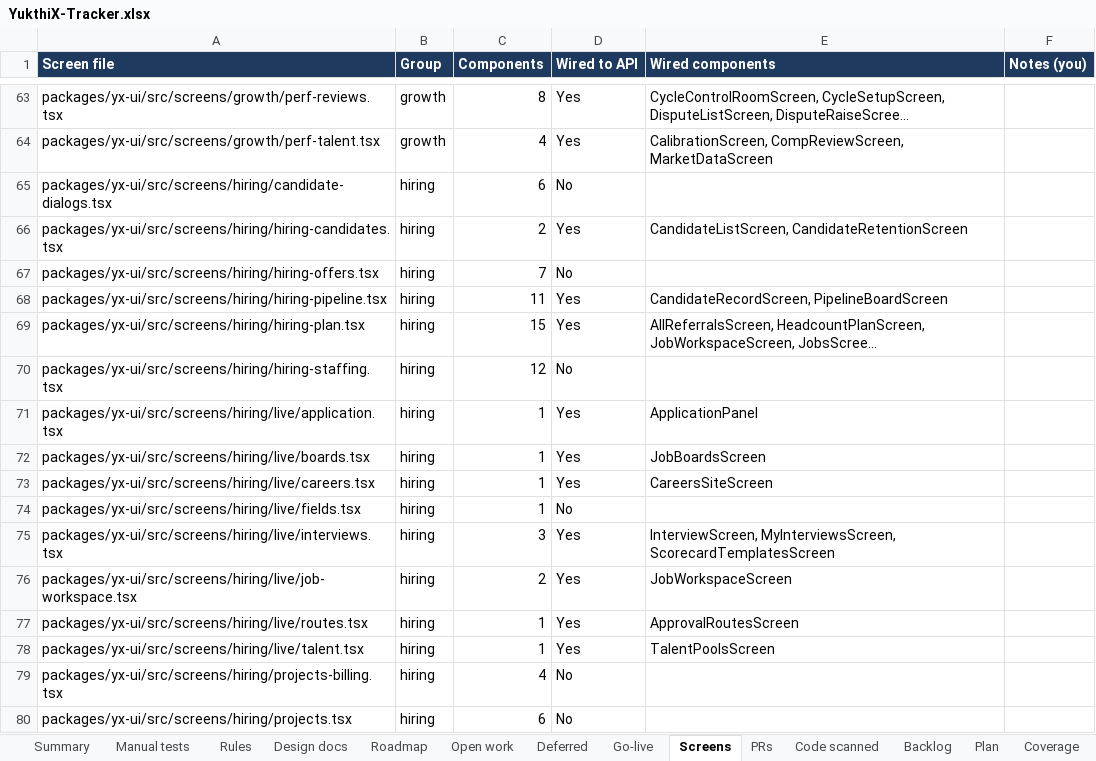
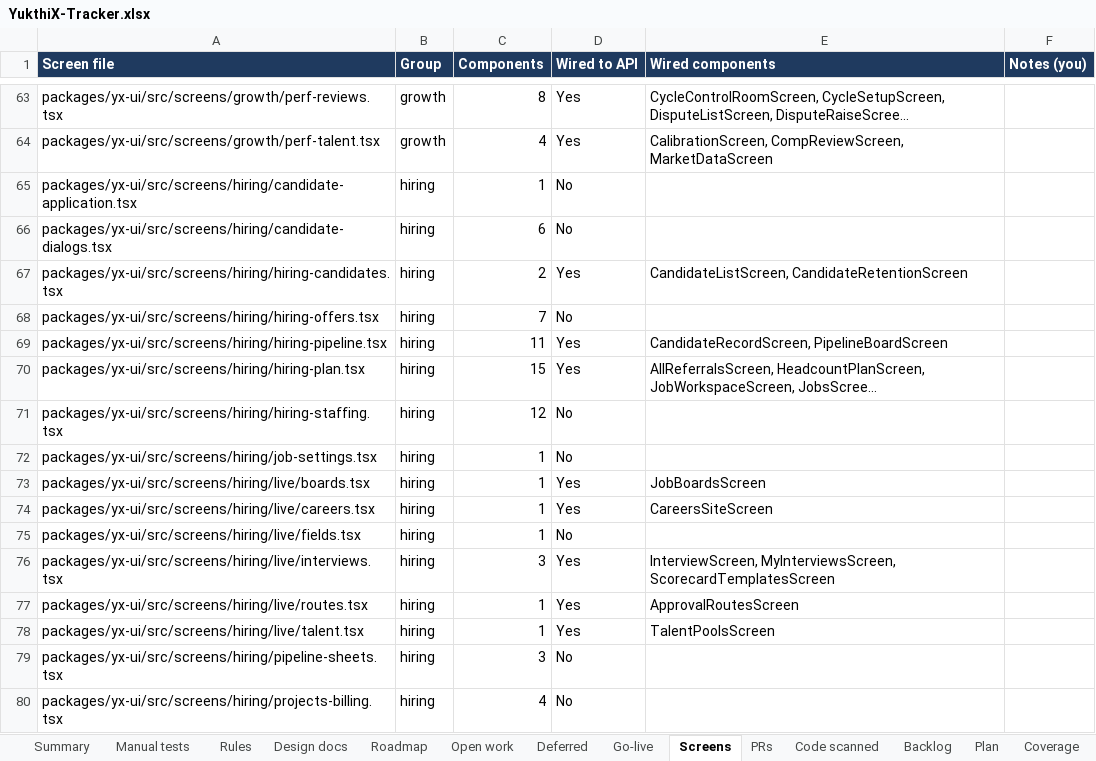
Before and after one commit to hari9495/exam-app, an Excel workbook: docs/yukthix/tracker/YukthiX-Tracker.xlsx, sheet Screens, drawn as a sheet; only a part is shown, gaps mark what is left out; the shorter side is filled out with more unchanged rows; long unchanged cells end in …; values as stored, in another font and other column widths than the file's, no borders; conditional formats not drawn; removed rows and columns are numbered as before the commit, all else as after; the diff names each change by its address in the sheet, - before the commit and + after, or states it on an @@ line.

```diff
--- a/docs/yukthix/tracker/YukthiX-Tracker.xlsx (sheet Screens)
+++ b/docs/yukthix/tracker/YukthiX-Tracker.xlsx (sheet Screens)
+row 65: packages/yx-ui/src/screens/hiring/candidate-application.tsx | hiring | 1 | No
-row 71: packages/yx-ui/src/screens/hiring/live/application.tsx | hiring | 1 | Yes | ApplicationPanel
+row 72: packages/yx-ui/src/screens/hiring/job-settings.tsx | hiring | 1 | No
-row 76: packages/yx-ui/src/screens/hiring/live/job-workspace.tsx | hiring | 2 | Yes | JobWorkspaceScreen
+row 79: packages/yx-ui/src/screens/hiring/pipeline-sheets.tsx | hiring | 3 | No
```
Also changed, not shown: sheet Rules, sheet Manual tests, sheet Summary, sheet Code scanned, 8 other files.
